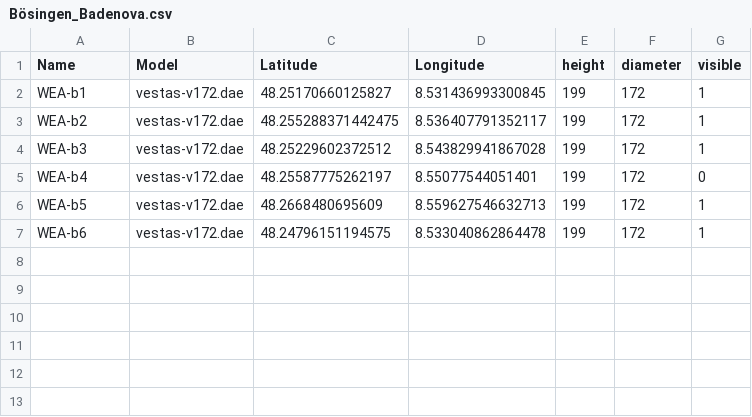
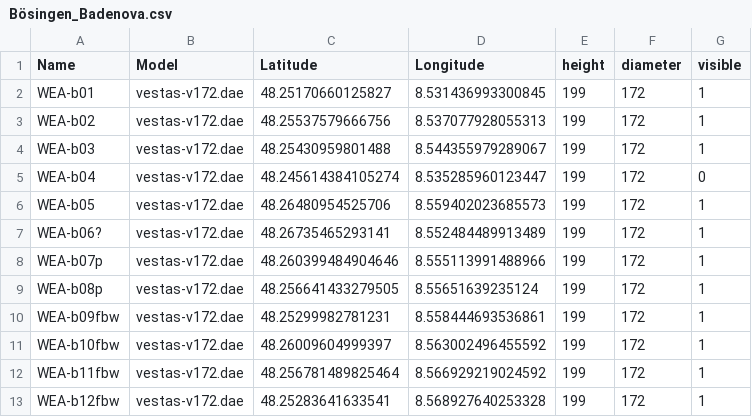
Before and after one commit to rainerth/wind-turbine-kml, a CSV file: locations/Bösingen_Badenova.csv, drawn as a sheet.

```diff
--- a/locations/Bösingen_Badenova.csv
+++ b/locations/Bösingen_Badenova.csv
@@ -1,7 +1,13 @@
 Name,Model,Latitude,Longitude,height,diameter,visible
-WEA-b1,vestas-v172.dae,48.25170660125827,8.531436993300845,199,172,1
-WEA-b2,vestas-v172.dae,48.255288371442475,8.536407791352117,199,172,1
-WEA-b3,vestas-v172.dae,48.25229602372512,8.543829941867028,199,172,1
-WEA-b4,vestas-v172.dae,48.25587775262197,8.55077544051401,199,172,0
-WEA-b5,vestas-v172.dae,48.2668480695609,8.559627546632713,199,172,1
-WEA-b6,vestas-v172.dae,48.24796151194575,8.533040862864478,199,172,1
+WEA-b01,vestas-v172.dae,48.25170660125827,8.531436993300845,199,172,1
+WEA-b02,vestas-v172.dae,48.25537579666756,8.537077928055313,199,172,1
+WEA-b03,vestas-v172.dae,48.25430959801488,8.544355979289067,199,172,1
+WEA-b04,vestas-v172.dae,48.245614384105274,8.535285960123447,199,172,0
+WEA-b05,vestas-v172.dae,48.26480954525706,8.559402023685573,199,172,1
+WEA-b06?,vestas-v172.dae,48.26735465293141,8.552484489913489,199,172,1
+WEA-b07p,vestas-v172.dae,48.260399484904646,8.555113991488966,199,172,1
+WEA-b08p,vestas-v172.dae,48.256641433279505,8.55651639235124,199,172,1
+WEA-b09fbw,vestas-v172.dae,48.25299982781231,8.558444693536861,199,172,1
+WEA-b10fbw,vestas-v172.dae,48.26009604999397,8.563002496455592,199,172,1
+WEA-b11fbw,vestas-v172.dae,48.256781489825464,8.566929219024592,199,172,1
+WEA-b12fbw,vestas-v172.dae,48.25283641633541,8.568927640253328,199,172,1
```
Also changed, not shown: 2 other files.
